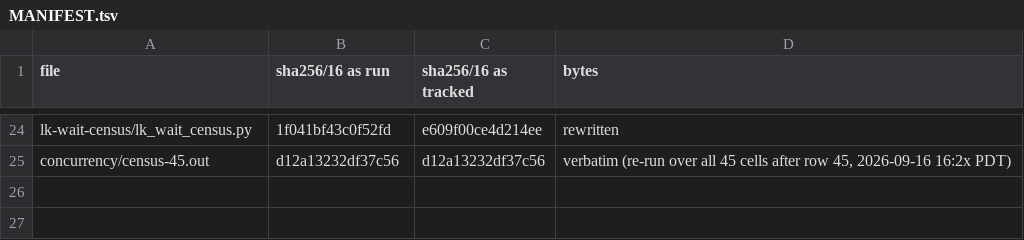
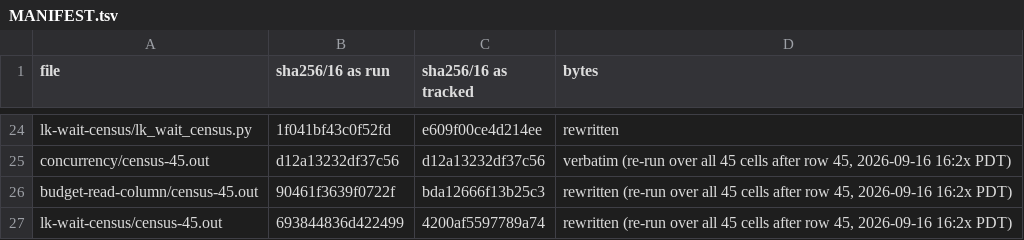
Before and after one commit to jyh/saltbench, a TSV file: evidence/hc1-stage1-instruments-2026-09-16/MANIFEST.tsv, drawn as a sheet; only a part is shown, gaps mark what is left out.

```diff
--- a/evidence/hc1-stage1-instruments-2026-09-16/MANIFEST.tsv
+++ b/evidence/hc1-stage1-instruments-2026-09-16/MANIFEST.tsv
@@ -25 +25,3 @@ lk-wait-census/lk_wait_census.py	1f041bf43c0f52fd	e609f00ce4d214ee	rewritten
 concurrency/census-45.out	d12a13232df37c56	d12a13232df37c56	verbatim (re-run over all 45 cells after row 45, 2026-09-16 16:2x PDT)
+budget-read-column/census-45.out	90461f3639f0722f	bda12666f13b25c3	rewritten (re-run over all 45 cells after row 45, 2026-09-16 16:2x PDT)
+lk-wait-census/census-45.out	693844836d422499	4200af5597789a74	rewritten (re-run over all 45 cells after row 45, 2026-09-16 16:2x PDT)
```
Also changed, not shown: 4 other files.
